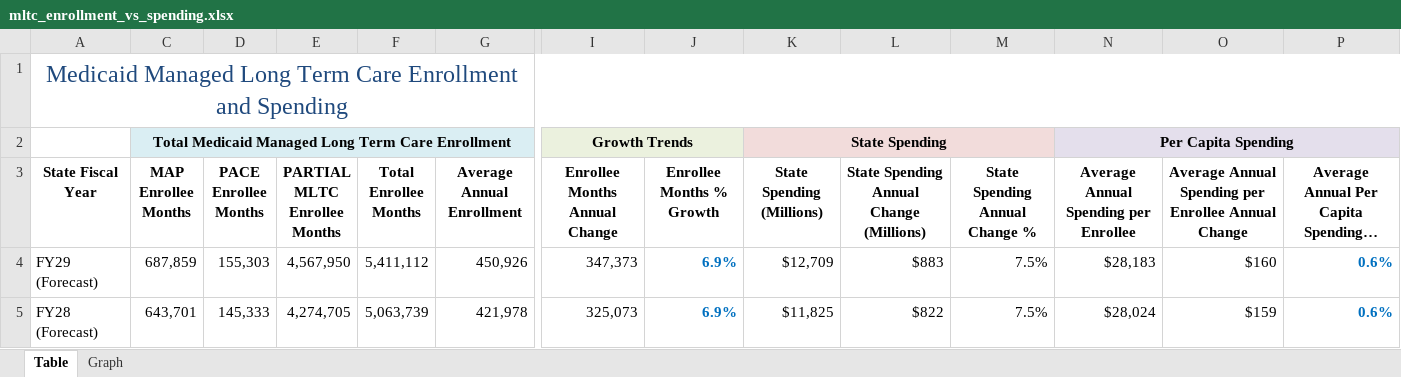
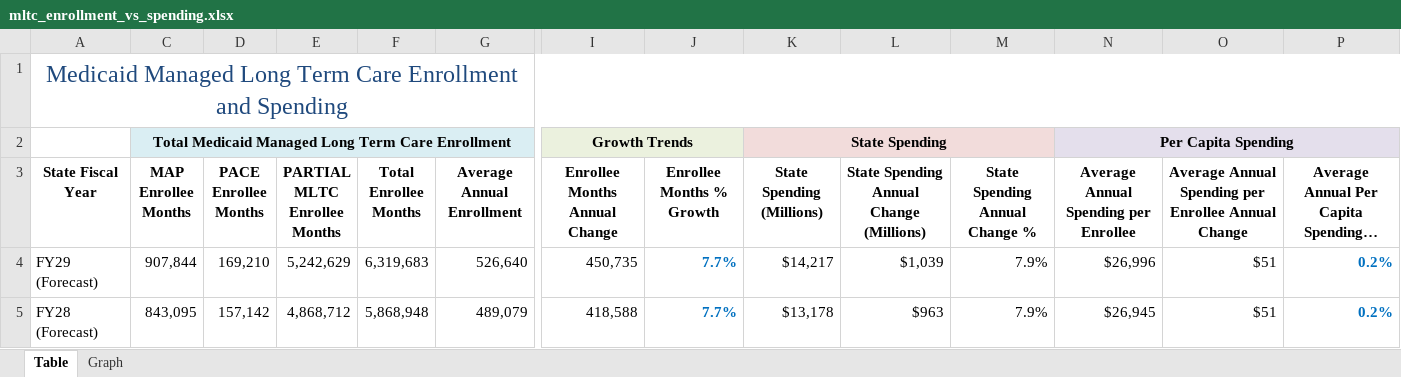
Before and after one commit to steptwopolicy/s2p_data_analyses, an Excel workbook: mltc_enrollment_vs_spending.xlsx, sheet Table, drawn as a sheet; only a part is shown, gaps mark what is left out; long unchanged cells end in …; values as stored, in another font and other column widths than the file's, no borders; the diff covers the shown part only; the diff names each change by its address in the sheet, - before the commit and + after, or states it on an @@ line.

```diff
--- a/mltc_enrollment_vs_spending.xlsx (sheet Table)
+++ b/mltc_enrollment_vs_spending.xlsx (sheet Table)
-C4 (MAP Enrollee Months): 687,859
+C4 (MAP Enrollee Months): 907,844
-D4 (PACE Enrollee Months): 155,303
+D4 (PACE Enrollee Months): 169,210
-E4 (PARTIAL MLTC Enrollee Months): 4,567,950
+E4 (PARTIAL MLTC Enrollee Months): 5,242,629
-F4 (Total Enrollee Months): 5,411,112
+F4 (Total Enrollee Months): 6,319,683
-G4 (Average Annual Enrollment): 450,926
+G4 (Average Annual Enrollment): 526,640
-I4 (Enrollee Months Annual Change): 347,373
+I4 (Enrollee Months Annual Change): 450,735
-J4:J5 (Enrollee Months % Growth): 6.9%
+J4:J5 (Enrollee Months % Growth): 7.7%
-K4 (State Spending (Millions)): $12,709
+K4 (State Spending (Millions)): $14,217
-L4: $883
+L4: $1,039
-M4:M5 (State Spending Annual Change %): 7.5%
+M4:M5 (State Spending Annual Change %): 7.9%
-N4: $28,183
+N4: $26,996
-O4: $160
+O4: $51
-P4:P5: 0.6%
+P4:P5: 0.2%
-C5 (MAP Enrollee Months): 643,701
+C5 (MAP Enrollee Months): 843,095
-D5 (PACE Enrollee Months): 145,333
+D5 (PACE Enrollee Months): 157,142
-E5 (PARTIAL MLTC Enrollee Months): 4,274,705
+E5 (PARTIAL MLTC Enrollee Months): 4,868,712
-F5 (Total Enrollee Months): 5,063,739
+F5 (Total Enrollee Months): 5,868,948
-G5 (Average Annual Enrollment): 421,978
+G5 (Average Annual Enrollment): 489,079
-I5 (Enrollee Months Annual Change): 325,073
+I5 (Enrollee Months Annual Change): 418,588
-K5 (State Spending (Millions)): $11,825
+K5 (State Spending (Millions)): $13,178
-L5: $822
+L5: $963
-N5: $28,024
+N5: $26,945
-O5: $159
+O5: $51
```
Also changed, not shown: 2 added rows, 1 removed row, 154 edited cells and cell formats elsewhere in this sheet, sheet Graph, hidden cells, charts or pictures, 1 other file.
